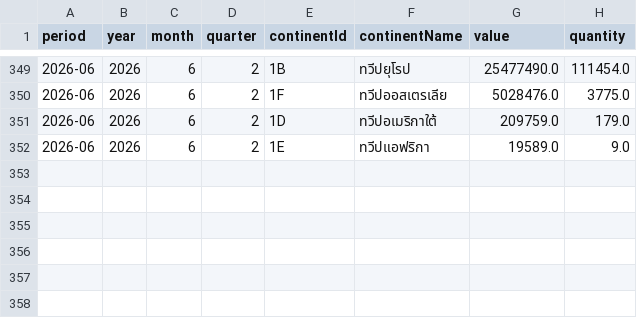
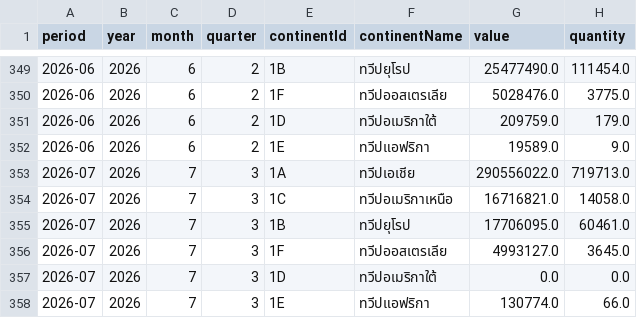
Before and after one commit to benzkanin41-alt/moc-seaweed-hs20089930-dashboard, a CSV file: data/monthly_continent_hs20089930.csv, drawn as a sheet; only a part is shown, gaps mark what is left out.

```diff
--- a/data/monthly_continent_hs20089930.csv
+++ b/data/monthly_continent_hs20089930.csv
@@ -352 +352,7 @@
 2026-06,2026,6,2,1E,ทวีปแอฟริกา,19589.0,9.0
+2026-07,2026,7,3,1A,ทวีปเอเชีย,290556022.0,719713.0
+2026-07,2026,7,3,1C,ทวีปอเมริกาเหนือ,16716821.0,14058.0
+2026-07,2026,7,3,1B,ทวีปยุโรป,17706095.0,60461.0
+2026-07,2026,7,3,1F,ทวีปออสเตรเลีย,4993127.0,3645.0
+2026-07,2026,7,3,1D,ทวีปอเมริกาใต้,0.0,0.0
+2026-07,2026,7,3,1E,ทวีปแอฟริกา,130774.0,66.0
```
Also changed, not shown: data/monthly_total_hs20089930.csv, data/validation_reconciliation.csv, 4 other files.
